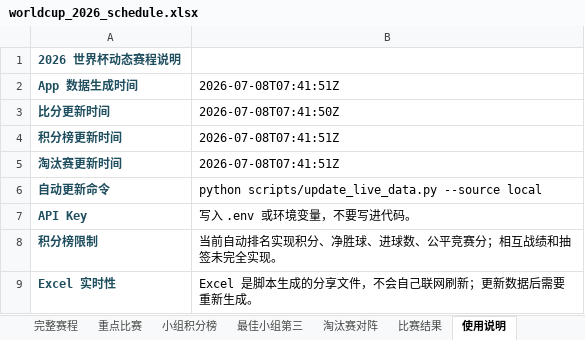
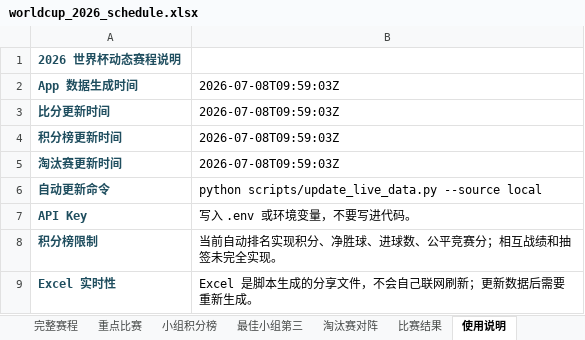
Before and after one commit to zhaojinwen2023-oss/World-Cup-2026, an Excel workbook: worldcup-schedule/output/worldcup_2026_schedule.xlsx, sheet 使用说明, drawn as a sheet; values as stored, in another font and other column widths than the file's, no borders; the diff names each change by its address in the sheet, - before the commit and + after, or states it on an @@ line.

```diff
--- a/worldcup-schedule/output/worldcup_2026_schedule.xlsx (sheet 使用说明)
+++ b/worldcup-schedule/output/worldcup_2026_schedule.xlsx (sheet 使用说明)
-B2: 2026-07-08T07:41:51Z
+B2: 2026-07-08T09:59:03Z
-B3: 2026-07-08T07:41:50Z
+B3: 2026-07-08T09:59:03Z
-B4:B5: 2026-07-08T07:41:51Z
+B4:B5: 2026-07-08T09:59:03Z
```
Also changed, not shown: sheet 完整赛程, sheet 比赛结果, 6 other files.
